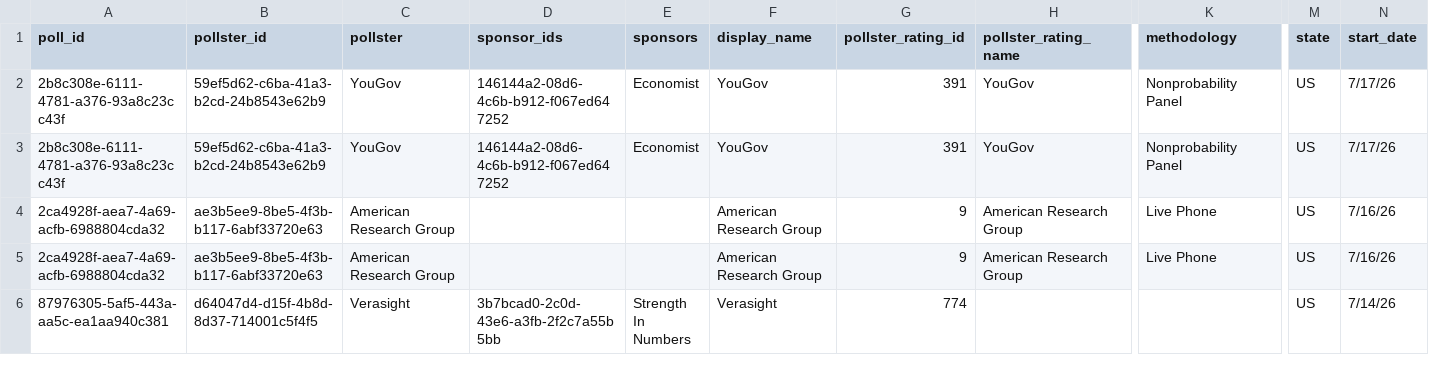
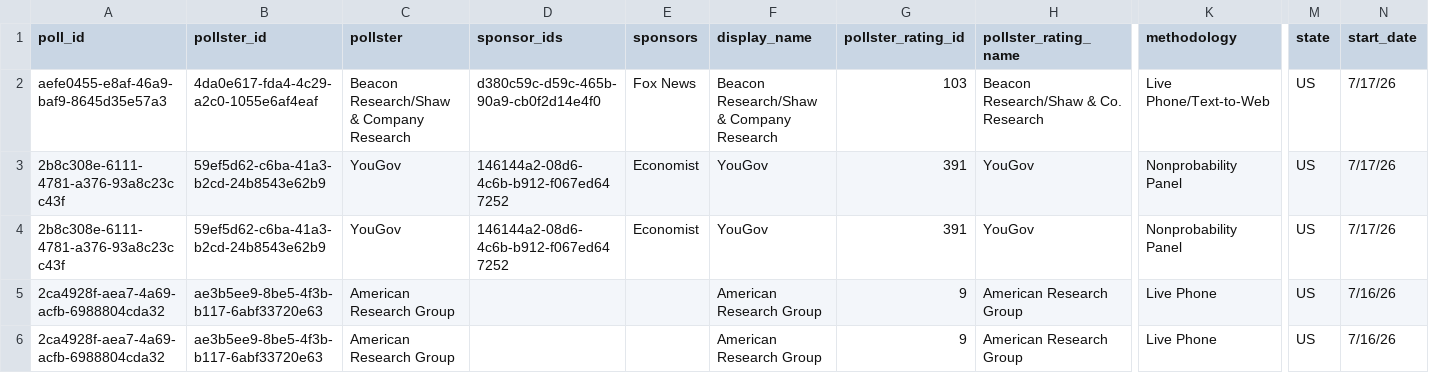
Before and after one commit to davidmold/spockpoll, a CSV file: president.csv, drawn as a sheet; only a part is shown, gaps mark what is left out; the shorter side is filled out with more unchanged rows; rows hold the shown columns only; the diff names each change by its address in the sheet, - before the commit and + after, or states it on an @@ line.

```diff
--- a/president.csv
+++ b/president.csv
+row 2: aefe0455-e8af-46a9-baf9-8645d35e57a3 | 4da0e617-fda4-4c29-a2c0-1055e6af4eaf | Beacon Research/Shaw & Company Research | d380c59c-d59c-465b-90a9-cb0f2d14e4f0 | Fox News | Beacon Research/Shaw & Company Research | 103 | Beacon Research/Shaw & Co. Research | Live Phone/Text-to-Web | US | 7/17/26
```
